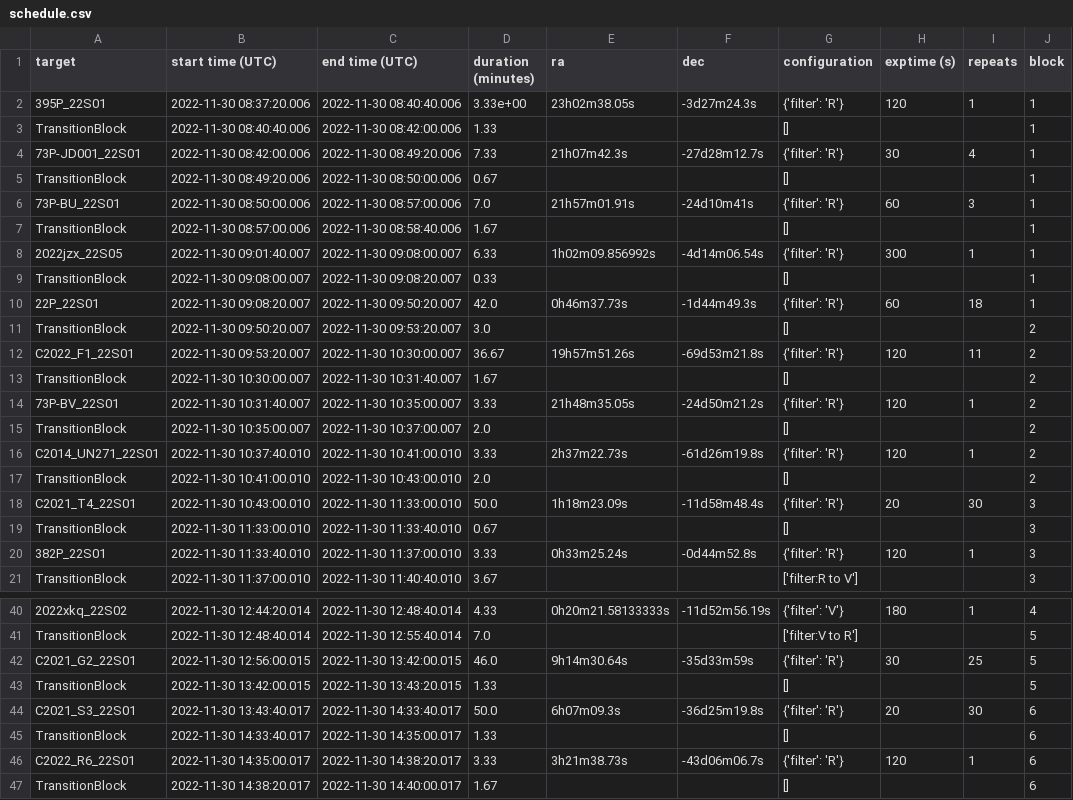
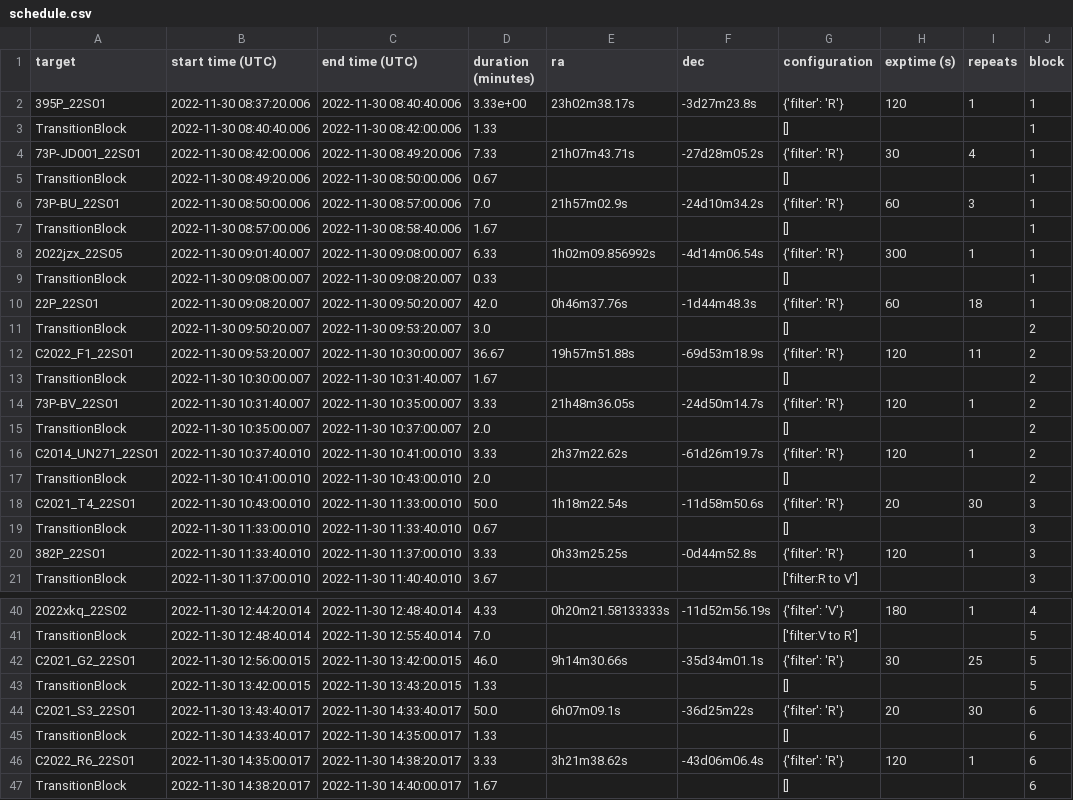
Before and after one commit to CheerfulUser/otehiwai_po, a CSV file: otehiwai_po/obs_lists/20221130/schedule.csv, drawn as a sheet; only a part is shown, gaps mark what is left out; the diff covers the shown part only; the diff names each change by its address in the sheet, - before the commit and + after, or states it on an @@ line.

```diff
--- a/otehiwai_po/obs_lists/20221130/schedule.csv
+++ b/otehiwai_po/obs_lists/20221130/schedule.csv
-E2 (ra): 23h02m38.05s
+E2 (ra): 23h02m38.17s
-F2 (dec): -3d27m24.3s
+F2 (dec): -3d27m23.8s
-E4 (ra): 21h07m42.3s
+E4 (ra): 21h07m43.71s
-F4 (dec): -27d28m12.7s
+F4 (dec): -27d28m05.2s
-E6 (ra): 21h57m01.91s
+E6 (ra): 21h57m02.9s
-F6 (dec): -24d10m41s
+F6 (dec): -24d10m34.2s
-E10 (ra): 0h46m37.73s
+E10 (ra): 0h46m37.76s
-F10 (dec): -1d44m49.3s
+F10 (dec): -1d44m48.3s
-E12 (ra): 19h57m51.26s
+E12 (ra): 19h57m51.88s
-F12 (dec): -69d53m21.8s
+F12 (dec): -69d53m18.9s
-E14 (ra): 21h48m35.05s
+E14 (ra): 21h48m36.05s
-F14 (dec): -24d50m21.2s
+F14 (dec): -24d50m14.7s
-E16 (ra): 2h37m22.73s
+E16 (ra): 2h37m22.62s
-F16 (dec): -61d26m19.8s
+F16 (dec): -61d26m19.7s
-E18 (ra): 1h18m23.09s
+E18 (ra): 1h18m22.54s
-F18 (dec): -11d58m48.4s
+F18 (dec): -11d58m50.6s
-E20 (ra): 0h33m25.24s
+E20 (ra): 0h33m25.25s
-E42 (ra): 9h14m30.64s
+E42 (ra): 9h14m30.66s
-F42 (dec): -35d33m59s
+F42 (dec): -35d34m01.1s
-E44 (ra): 6h07m09.3s
+E44 (ra): 6h07m09.1s
-F44 (dec): -36d25m19.8s
+F44 (dec): -36d25m22s
-E46 (ra): 3h21m38.73s
+E46 (ra): 3h21m38.62s
-F46 (dec): -43d06m06.7s
+F46 (dec): -43d06m06.4s
```
Also changed, not shown: 8 edited cells elsewhere in this file, 10 other files.
